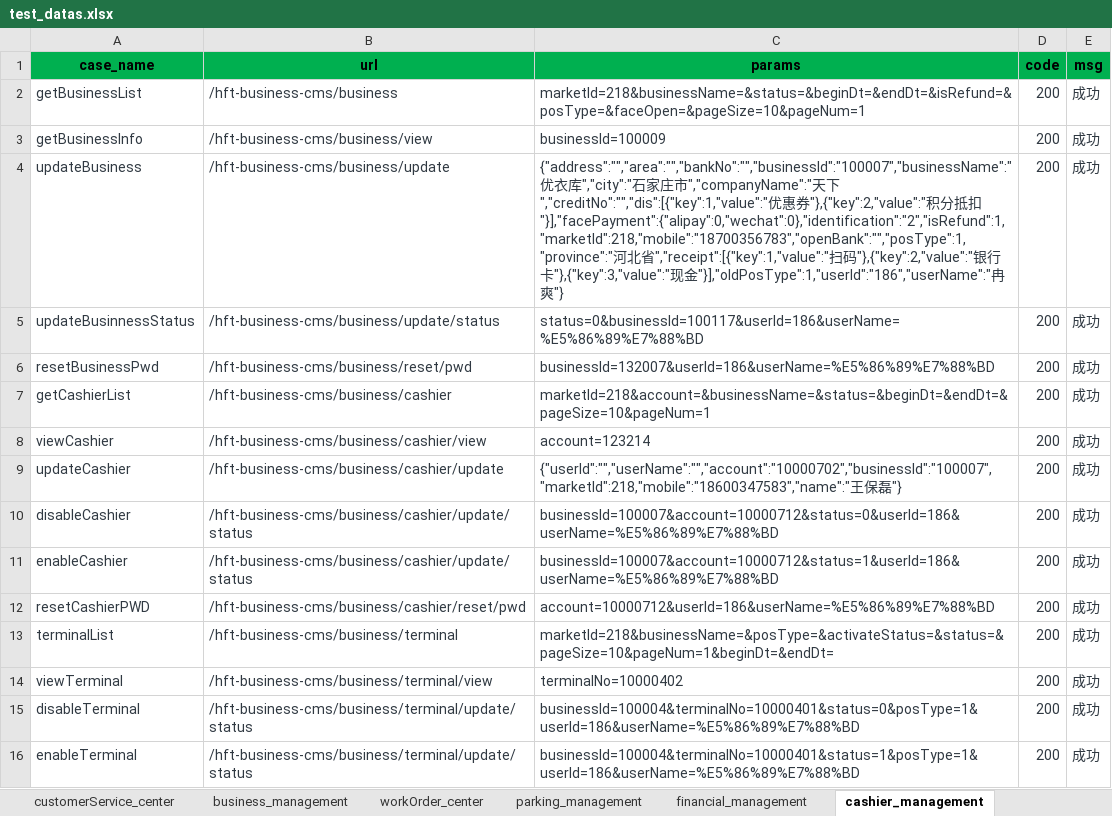
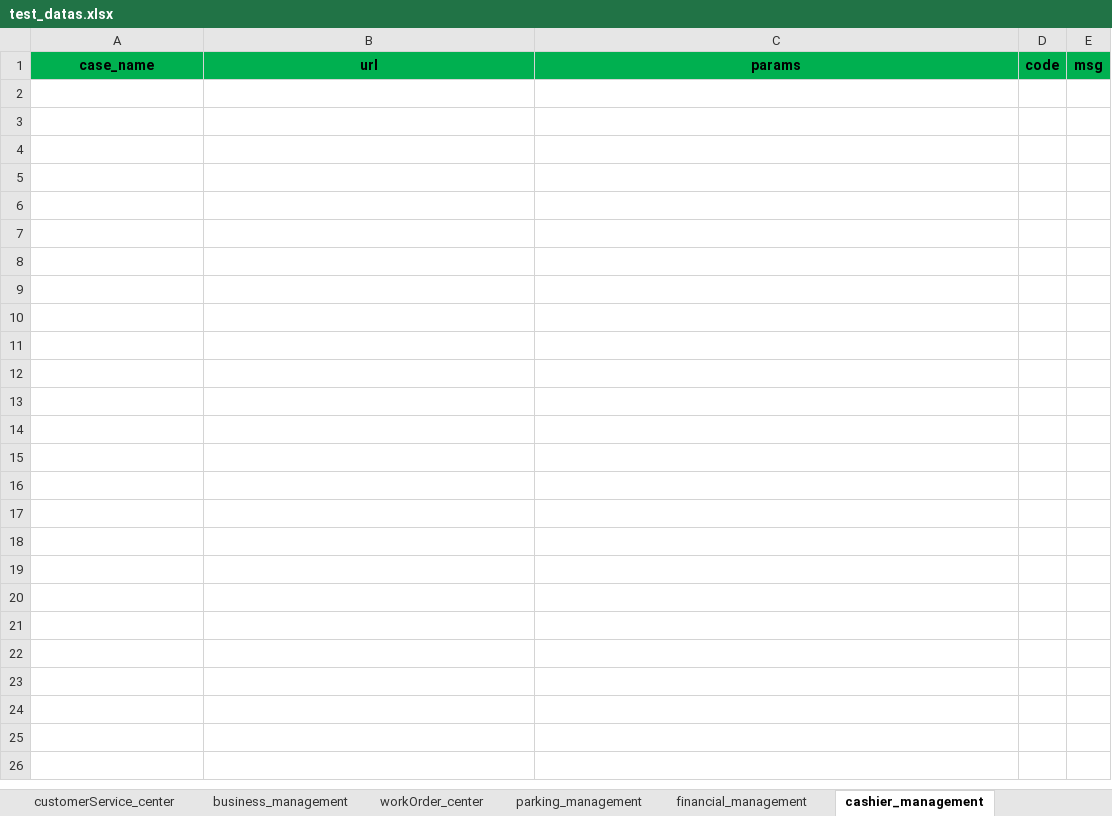
Before and after one commit to wang806/hopsapi_test, an Excel workbook: testcase/test_datas.xlsx, sheet cashier_management, drawn as a sheet; values as stored, in another font and other column widths than the file's, no borders; the diff names each change by its address in the sheet, - before the commit and + after, or states it on an @@ line.

Commit message:
Merge branch 'rebuild_20200908' of C:\Users\Jing XiaoChen\PycharmProjects\hopsapi_test with conflicts.

```diff
--- a/testcase/test_datas.xlsx (sheet cashier_management)
+++ b/testcase/test_datas.xlsx (sheet cashier_management)
-row 2: getBusinessList | /hft-business-cms/business | marketId=218&businessName=&status=&beginDt=&endDt=&isRefund=&posType=&faceOpen=&pageSize=10&pageNum=1 | 200 | 成功
-row 3: getBusinessInfo | /hft-business-cms/business/view | businessId=100009 | 200 | 成功
-row 4: updateBusiness | /hft-business-cms/business/update | {"address":"","area":"","bankNo":"","businessId":"100007","businessName":"优衣库","city":"石家庄市","companyName":"天下","creditNo":"","dis":[{"key":1,"value":"优惠券"},{"key":2,"value":"积分抵扣"}],"facePayment":{"alipay":0,"wechat":0},"identification":"2","isRefund":1,"marketId":218,"mobile":"18700356783","openBank":"","posType":1,"province":"河北省","receipt":[{"key":1,"value":"扫码"},{"key":2,"value":"银行卡"},{"key":3,"value":"现金"}],"oldPosType":1,"userId":"186","userName":"冉爽"} | 200 | 成功
-row 5: updateBusinnessStatus | /hft-business-cms/business/update/status | status=0&businessId=100117&userId=186&userName=%E5%86%89%E7%88%BD | 200 | 成功
-row 6: resetBusinessPwd | /hft-business-cms/business/reset/pwd | businessId=132007&userId=186&userName=%E5%86%89%E7%88%BD | 200 | 成功
-row 7: getCashierList | /hft-business-cms/business/cashier | marketId=218&account=&businessName=&status=&beginDt=&endDt=&pageSize=10&pageNum=1 | 200 | 成功
-row 8: viewCashier | /hft-business-cms/business/cashier/view | account=123214 | 200 | 成功
-row 9: updateCashier | /hft-business-cms/business/cashier/update | {"userId":"","userName":"","account":"10000702","businessId":"100007","marketId":218,"mobile":"18600347583","name":"王保磊"} | 200 | 成功
-row 10: disableCashier | /hft-business-cms/business/cashier/update/status | businessId=100007&account=10000712&status=0&userId=186&userName=%E5%86%89%E7%88%BD | 200 | 成功
-row 11: enableCashier | /hft-business-cms/business/cashier/update/status | businessId=100007&account=10000712&status=1&userId=186&userName=%E5%86%89%E7%88%BD | 200 | 成功
-row 12: resetCashierPWD | /hft-business-cms/business/cashier/reset/pwd | account=10000712&userId=186&userName=%E5%86%89%E7%88%BD | 200 | 成功
-row 13: terminalList | /hft-business-cms/business/terminal | marketId=218&businessName=&posType=&activateStatus=&status=&pageSize=10&pageNum=1&beginDt=&endDt= | 200 | 成功
-row 14: viewTerminal | /hft-business-cms/business/terminal/view | terminalNo=10000402 | 200 | 成功
-row 15: disableTerminal | /hft-business-cms/business/terminal/update/status | businessId=100004&terminalNo=10000401&status=0&posType=1&userId=186&userName=%E5%86%89%E7%88%BD | 200 | 成功
-row 16: enableTerminal | /hft-business-cms/business/terminal/update/status | businessId=100004&terminalNo=10000401&status=1&posType=1&userId=186&userName=%E5%86%89%E7%88%BD | 200 | 成功
```
Also changed, not shown: sheet business_management, sheet member_marketing, 3 other files.
